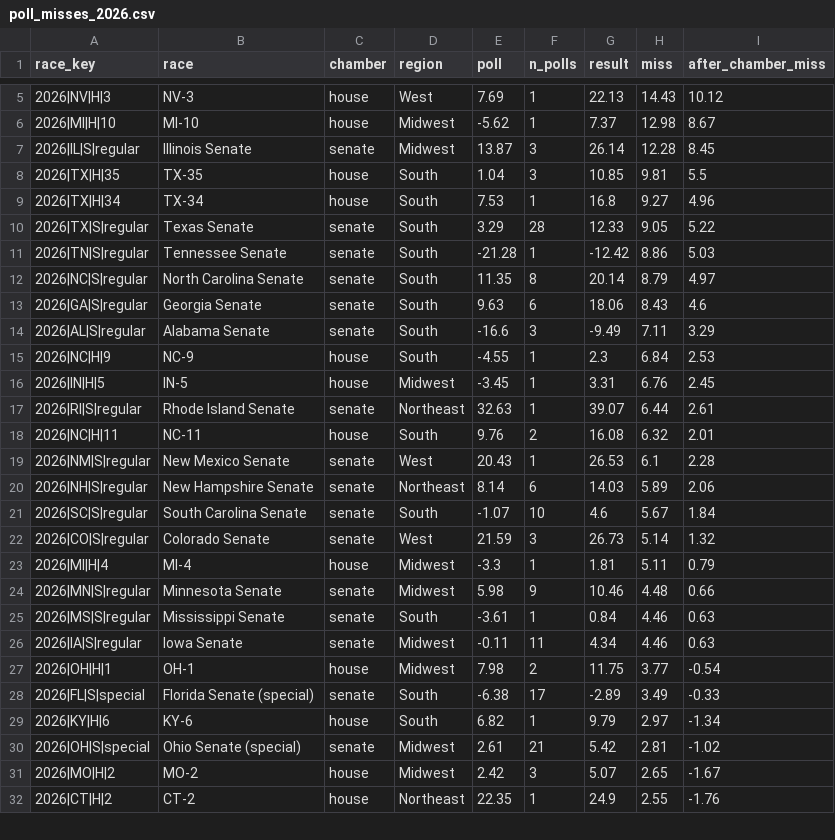
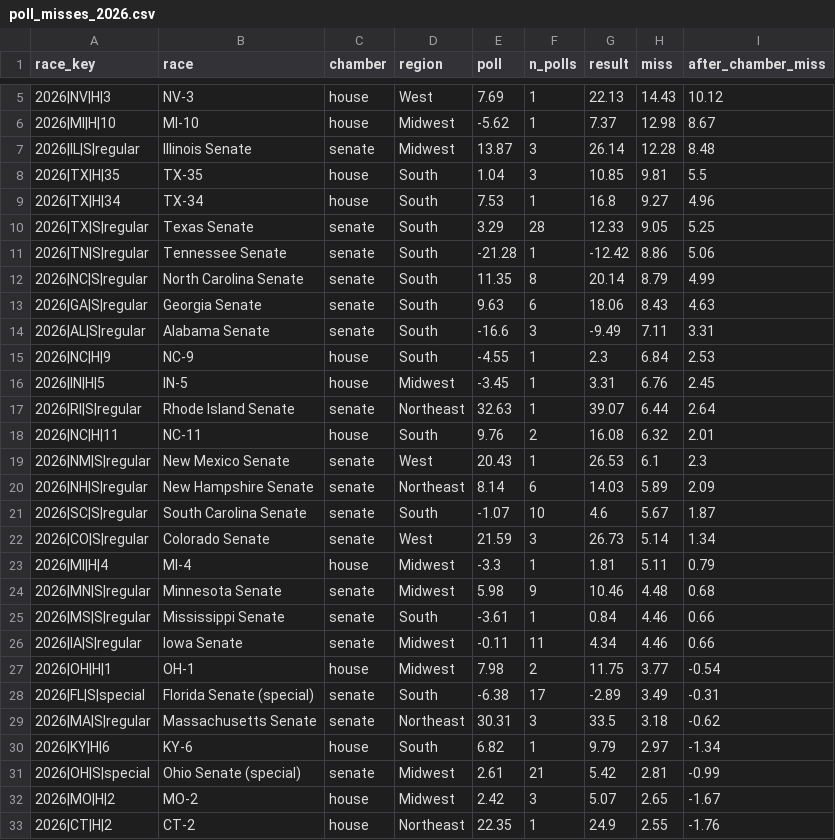
Before and after one commit to vrraiv/earlyreturns, a CSV file: site/history/data/poll_misses_2026.csv, drawn as a sheet; only a part is shown, gaps mark what is left out; the diff covers the shown part only.

```diff
--- a/site/history/data/poll_misses_2026.csv
+++ b/site/history/data/poll_misses_2026.csv
@@ -6,26 +6,27 @@ race_key,race,chamber,region,poll,n_polls,result,miss,after_chamber_miss
 2026|MI|H|10,MI-10,house,Midwest,-5.62,1,7.37,12.98,8.67
-2026|IL|S|regular,Illinois Senate,senate,Midwest,13.87,3,26.14,12.28,8.45
+2026|IL|S|regular,Illinois Senate,senate,Midwest,13.87,3,26.14,12.28,8.48
 2026|TX|H|35,TX-35,house,South,1.04,3,10.85,9.81,5.5
 2026|TX|H|34,TX-34,house,South,7.53,1,16.8,9.27,4.96
-2026|TX|S|regular,Texas Senate,senate,South,3.29,28,12.33,9.05,5.22
-2026|TN|S|regular,Tennessee Senate,senate,South,-21.28,1,-12.42,8.86,5.03
-2026|NC|S|regular,North Carolina Senate,senate,South,11.35,8,20.14,8.79,4.97
-2026|GA|S|regular,Georgia Senate,senate,South,9.63,6,18.06,8.43,4.6
-2026|AL|S|regular,Alabama Senate,senate,South,-16.6,3,-9.49,7.11,3.29
+2026|TX|S|regular,Texas Senate,senate,South,3.29,28,12.33,9.05,5.25
+2026|TN|S|regular,Tennessee Senate,senate,South,-21.28,1,-12.42,8.86,5.06
+2026|NC|S|regular,North Carolina Senate,senate,South,11.35,8,20.14,8.79,4.99
+2026|GA|S|regular,Georgia Senate,senate,South,9.63,6,18.06,8.43,4.63
+2026|AL|S|regular,Alabama Senate,senate,South,-16.6,3,-9.49,7.11,3.31
 2026|NC|H|9,NC-9,house,South,-4.55,1,2.3,6.84,2.53
 2026|IN|H|5,IN-5,house,Midwest,-3.45,1,3.31,6.76,2.45
-2026|RI|S|regular,Rhode Island Senate,senate,Northeast,32.63,1,39.07,6.44,2.61
+2026|RI|S|regular,Rhode Island Senate,senate,Northeast,32.63,1,39.07,6.44,2.64
 2026|NC|H|11,NC-11,house,South,9.76,2,16.08,6.32,2.01
-2026|NM|S|regular,New Mexico Senate,senate,West,20.43,1,26.53,6.1,2.28
-2026|NH|S|regular,New Hampshire Senate,senate,Northeast,8.14,6,14.03,5.89,2.06
-2026|SC|S|regular,South Carolina Senate,senate,South,-1.07,10,4.6,5.67,1.84
-2026|CO|S|regular,Colorado Senate,senate,West,21.59,3,26.73,5.14,1.32
+2026|NM|S|regular,New Mexico Senate,senate,West,20.43,1,26.53,6.1,2.3
+2026|NH|S|regular,New Hampshire Senate,senate,Northeast,8.14,6,14.03,5.89,2.09
+2026|SC|S|regular,South Carolina Senate,senate,South,-1.07,10,4.6,5.67,1.87
+2026|CO|S|regular,Colorado Senate,senate,West,21.59,3,26.73,5.14,1.34
 2026|MI|H|4,MI-4,house,Midwest,-3.3,1,1.81,5.11,0.79
-2026|MN|S|regular,Minnesota Senate,senate,Midwest,5.98,9,10.46,4.48,0.66
-2026|MS|S|regular,Mississippi Senate,senate,South,-3.61,1,0.84,4.46,0.63
-2026|IA|S|regular,Iowa Senate,senate,Midwest,-0.11,11,4.34,4.46,0.63
+2026|MN|S|regular,Minnesota Senate,senate,Midwest,5.98,9,10.46,4.48,0.68
+2026|MS|S|regular,Mississippi Senate,senate,South,-3.61,1,0.84,4.46,0.66
+2026|IA|S|regular,Iowa Senate,senate,Midwest,-0.11,11,4.34,4.46,0.66
 2026|OH|H|1,OH-1,house,Midwest,7.98,2,11.75,3.77,-0.54
-2026|FL|S|special,Florida Senate (special),senate,South,-6.38,17,-2.89,3.49,-0.33
+2026|FL|S|special,Florida Senate (special),senate,South,-6.38,17,-2.89,3.49,-0.31
+2026|MA|S|regular,Massachusetts Senate,senate,Northeast,30.31,3,33.5,3.18,-0.62
 2026|KY|H|6,KY-6,house,South,6.82,1,9.79,2.97,-1.34
-2026|OH|S|special,Ohio Senate (special),senate,Midwest,2.61,21,5.42,2.81,-1.02
+2026|OH|S|special,Ohio Senate (special),senate,Midwest,2.61,21,5.42,2.81,-0.99
 2026|MO|H|2,MO-2,house,Midwest,2.42,3,5.07,2.65,-1.67
```
Also changed, not shown: 8 edited cells elsewhere in this file, site/history/data/approval_midterm.csv, site/history/data/house_vote.csv, 21 other files.
